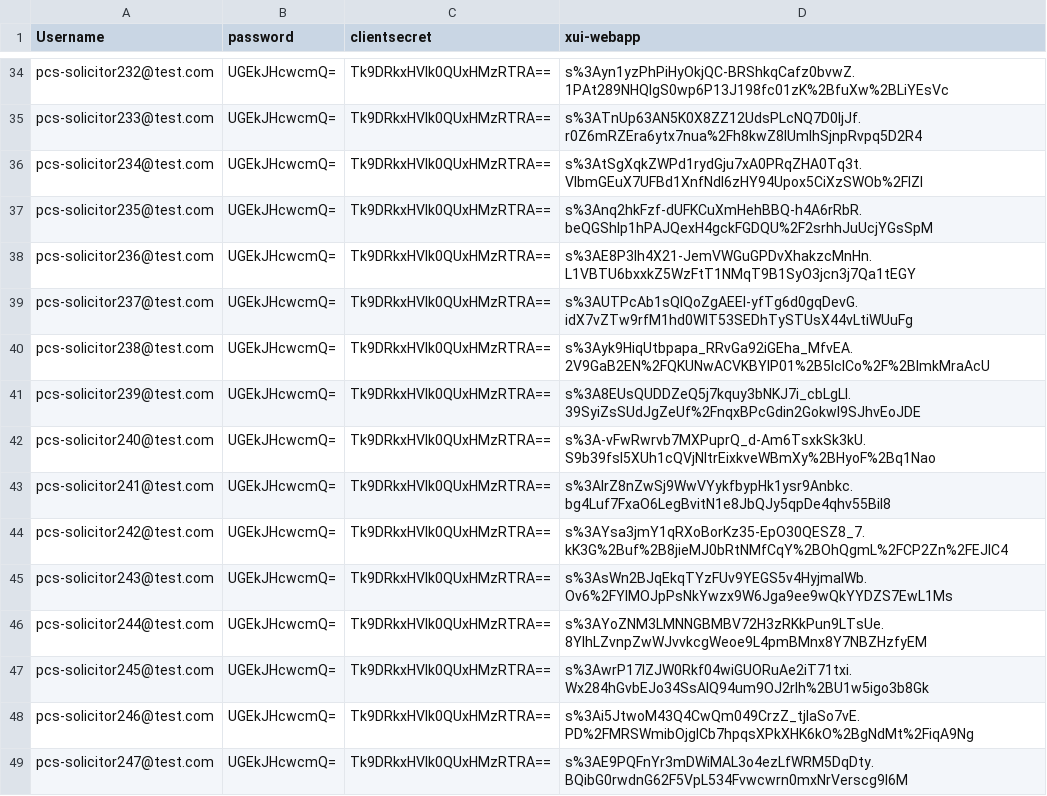
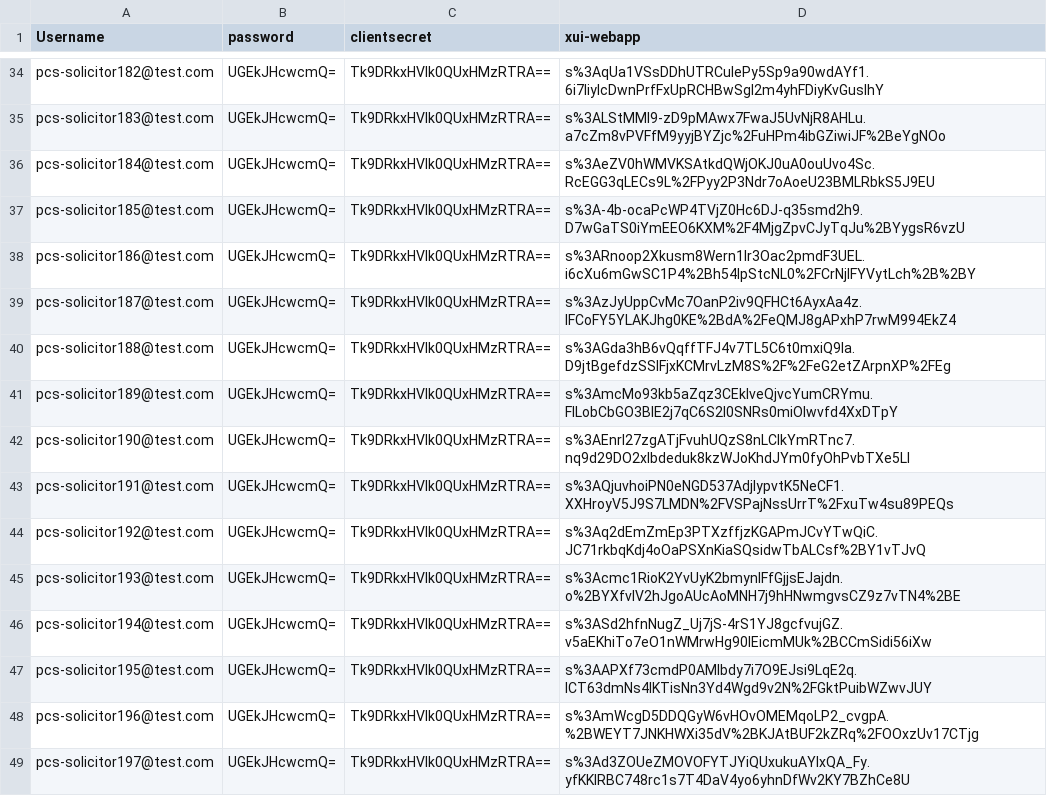
Before and after one commit to hmcts/pcs-performance, a CSV file: scripts/UserJourney/Final_Script_MakeAClaim/userdetails_2.csv, drawn as a sheet; only a part is shown, gaps mark what is left out; the diff covers the shown part only; the diff names each change by its address in the sheet, - before the commit and + after, or states it on an @@ line.

```diff
--- a/scripts/UserJourney/Final_Script_MakeAClaim/userdetails_2.csv
+++ b/scripts/UserJourney/Final_Script_MakeAClaim/userdetails_2.csv
-A34 (Username): pcs-solicitor232@test.com
+A34 (Username): pcs-solicitor182@test.com
-D34 (xui-webapp): s%3Ayn1yzPhPiHyOkjQC-BRShkqCafz0bvwZ.1PAt289NHQlgS0wp6P13J198fc01zK%2BfuXw%2BLiYEsVc
+D34 (xui-webapp): s%3AqUa1VSsDDhUTRCulePy5Sp9a90wdAYf1.6i7liylcDwnPrfFxUpRCHBwSgl2m4yhFDiyKvGusIhY
-A35 (Username): pcs-solicitor233@test.com
+A35 (Username): pcs-solicitor183@test.com
-D35 (xui-webapp): s%3ATnUp63AN5K0X8ZZ12UdsPLcNQ7D0IjJf.r0Z6mRZEra6ytx7nua%2Fh8kwZ8lUmIhSjnpRvpq5D2R4
+D35 (xui-webapp): s%3ALStMMI9-zD9pMAwx7FwaJ5UvNjR8AHLu.a7cZm8vPVFfM9yyjBYZjc%2FuHPm4ibGZiwiJF%2BeYgNOo
-A36 (Username): pcs-solicitor234@test.com
+A36 (Username): pcs-solicitor184@test.com
-D36 (xui-webapp): s%3AtSgXqkZWPd1rydGju7xA0PRqZHA0Tq3t.VIbmGEuX7UFBd1XnfNdl6zHY94Upox5CiXzSWOb%2FIZI
+D36 (xui-webapp): s%3AeZV0hWMVKSAtkdQWjOKJ0uA0ouUvo4Sc.RcEGG3qLECs9L%2FPyy2P3Ndr7oAoeU23BMLRbkS5J9EU
-A37 (Username): pcs-solicitor235@test.com
+A37 (Username): pcs-solicitor185@test.com
-D37 (xui-webapp): s%3Anq2hkFzf-dUFKCuXmHehBBQ-h4A6rRbR.beQGShlp1hPAJQexH4gckFGDQU%2F2srhhJuUcjYGsSpM
+D37 (xui-webapp): s%3A-4b-ocaPcWP4TVjZ0Hc6DJ-q35smd2h9.D7wGaTS0iYmEEO6KXM%2F4MjgZpvCJyTqJu%2BYygsR6vzU
-A38 (Username): pcs-solicitor236@test.com
+A38 (Username): pcs-solicitor186@test.com
-D38 (xui-webapp): s%3AE8P3Ih4X21-JemVWGuGPDvXhakzcMnHn.L1VBTU6bxxkZ5WzFtT1NMqT9B1SyO3jcn3j7Qa1tEGY
+D38 (xui-webapp): s%3ARnoop2Xkusm8Wern1Ir3Oac2pmdF3UEL.i6cXu6mGwSC1P4%2Bh54lpStcNL0%2FCrNjIFYVytLch%2B%2BY
-A39 (Username): pcs-solicitor237@test.com
+A39 (Username): pcs-solicitor187@test.com
-D39 (xui-webapp): s%3AUTPcAb1sQlQoZgAEEl-yfTg6d0gqDevG.idX7vZTw9rfM1hd0WIT53SEDhTySTUsX44vLtiWUuFg
+D39 (xui-webapp): s%3AzJyUppCvMc7OanP2iv9QFHCt6AyxAa4z.IFCoFY5YLAKJhg0KE%2BdA%2FeQMJ8gAPxhP7rwM994EkZ4
-A40 (Username): pcs-solicitor238@test.com
+A40 (Username): pcs-solicitor188@test.com
-D40 (xui-webapp): s%3Ayk9HiqUtbpapa_RRvGa92iGEha_MfvEA.2V9GaB2EN%2FQKUNwACVKBYIP01%2B5lclCo%2F%2BlmkMraAcU
+D40 (xui-webapp): s%3AGda3hB6vQqffTFJ4v7TL5C6t0mxiQ9la.D9jtBgefdzSSlFjxKCMrvLzM8S%2F%2FeG2etZArpnXP%2FEg
-A41 (Username): pcs-solicitor239@test.com
+A41 (Username): pcs-solicitor189@test.com
-D41 (xui-webapp): s%3A8EUsQUDDZeQ5j7kquy3bNKJ7i_cbLgLI.39SyiZsSUdJgZeUf%2FnqxBPcGdin2Gokwl9SJhvEoJDE
+D41 (xui-webapp): s%3AmcMo93kb5aZqz3CEkIveQjvcYumCRYmu.FILobCbGO3BIE2j7qC6S2l0SNRs0miOIwvfd4XxDTpY
-A42 (Username): pcs-solicitor240@test.com
+A42 (Username): pcs-solicitor190@test.com
-D42 (xui-webapp): s%3A-vFwRwrvb7MXPuprQ_d-Am6TsxkSk3kU.S9b39fsI5XUh1cQVjNltrEixkveWBmXy%2BHyoF%2Bq1Nao
+D42 (xui-webapp): s%3AEnrl27zgATjFvuhUQzS8nLClkYmRTnc7.nq9d29DO2xIbdeduk8kzWJoKhdJYm0fyOhPvbTXe5LI
-A43 (Username): pcs-solicitor241@test.com
+A43 (Username): pcs-solicitor191@test.com
-D43 (xui-webapp): s%3AlrZ8nZwSj9WwVYykfbypHk1ysr9Anbkc.bg4Luf7FxaO6LegBvitN1e8JbQJy5qpDe4qhv55BiI8
+D43 (xui-webapp): s%3AQjuvhoiPN0eNGD537AdjIypvtK5NeCF1.XXHroyV5J9S7LMDN%2FVSPajNssUrrT%2FxuTw4su89PEQs
-A44 (Username): pcs-solicitor242@test.com
+A44 (Username): pcs-solicitor192@test.com
-D44 (xui-webapp): s%3AYsa3jmY1qRXoBorKz35-EpO30QESZ8_7.kK3G%2Buf%2B8jieMJ0bRtNMfCqY%2BOhQgmL%2FCP2Zn%2FEJlC4
+D44 (xui-webapp): s%3Aq2dEmZmEp3PTXzffjzKGAPmJCvYTwQiC.JC71rkbqKdj4oOaPSXnKiaSQsidwTbALCsf%2BY1vTJvQ
-A45 (Username): pcs-solicitor243@test.com
+A45 (Username): pcs-solicitor193@test.com
-D45 (xui-webapp): s%3AsWn2BJqEkqTYzFUv9YEGS5v4HyjmalWb.Ov6%2FYlMOJpPsNkYwzx9W6Jga9ee9wQkYYDZS7EwL1Ms
+D45 (xui-webapp): s%3Acmc1RioK2YvUyK2bmynlFfGjjsEJajdn.o%2BYXfvlV2hJgoAUcAoMNH7j9hHNwmgvsCZ9z7vTN4%2BE
-A46 (Username): pcs-solicitor244@test.com
+A46 (Username): pcs-solicitor194@test.com
-D46 (xui-webapp): s%3AYoZNM3LMNNGBMBV72H3zRKkPun9LTsUe.8YIhLZvnpZwWJvvkcgWeoe9L4pmBMnx8Y7NBZHzfyEM
+D46 (xui-webapp): s%3ASd2hfnNugZ_Uj7jS-4rS1YJ8gcfvujGZ.v5aEKhiTo7eO1nWMrwHg90lEicmMUk%2BCCmSidi56iXw
-A47 (Username): pcs-solicitor245@test.com
+A47 (Username): pcs-solicitor195@test.com
-D47 (xui-webapp): s%3AwrP17IZJW0Rkf04wiGUORuAe2iT71txi.Wx284hGvbEJo34SsAIQ94um9OJ2rlh%2BU1w5igo3b8Gk
+D47 (xui-webapp): s%3AAPXf73cmdP0AMlbdy7i7O9EJsi9LqE2q.lCT63dmNs4IKTisNn3Yd4Wgd9v2N%2FGktPuibWZwvJUY
-A48 (Username): pcs-solicitor246@test.com
+A48 (Username): pcs-solicitor196@test.com
-D48 (xui-webapp): s%3Ai5JtwoM43Q4CwQm049CrzZ_tjlaSo7vE.PD%2FMRSWmibOjgICb7hpqsXPkXHK6kO%2BgNdMt%2FiqA9Ng
+D48 (xui-webapp): s%3AmWcgD5DDQGyW6vHOvOMEMqoLP2_cvgpA.%2BWEYT7JNKHWXi35dV%2BKJAtBUF2kZRq%2FOOxzUv17CTjg
-A49 (Username): pcs-solicitor247@test.com
+A49 (Username): pcs-solicitor197@test.com
-D49 (xui-webapp): s%3AE9PQFnYr3mDWiMAL3o4ezLfWRM5DqDty.BQibG0rwdnG62F5VpL534Fvwcwrn0mxNrVerscg9I6M
+D49 (xui-webapp): s%3Ad3ZOUeZMOVOFYTJYiQUxukuAYIxQA_Fy.yfKKlRBC748rc1s7T4DaV4yo6yhnDfWv2KY7BZhCe8U
```
Also changed, not shown: 70 edited cells elsewhere in this file, 11 other files.
